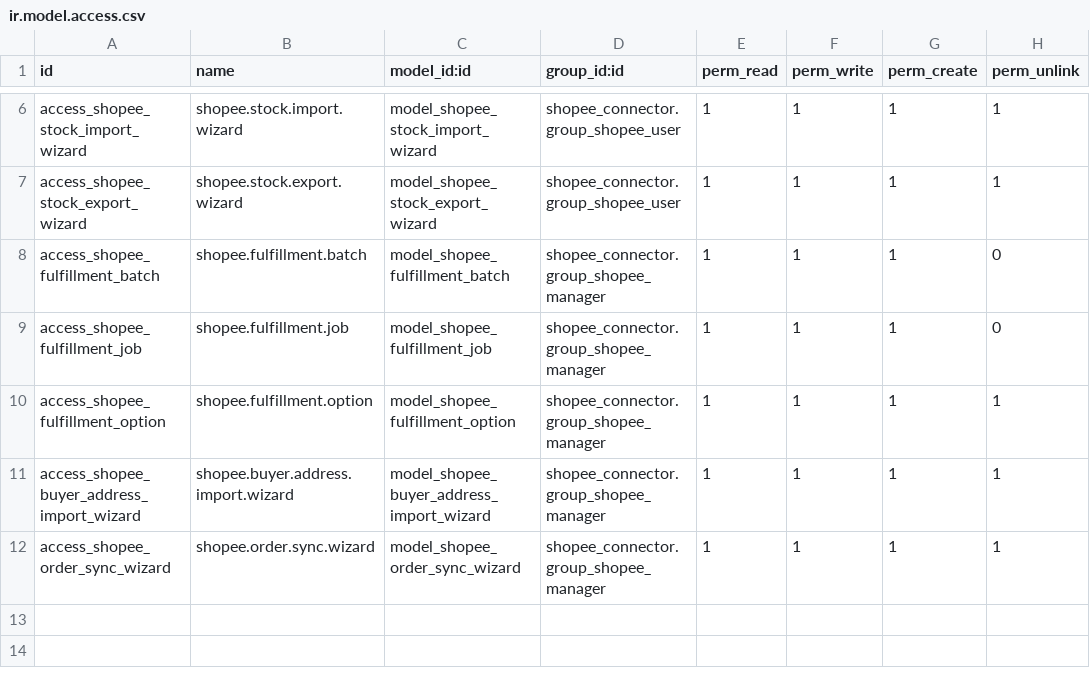
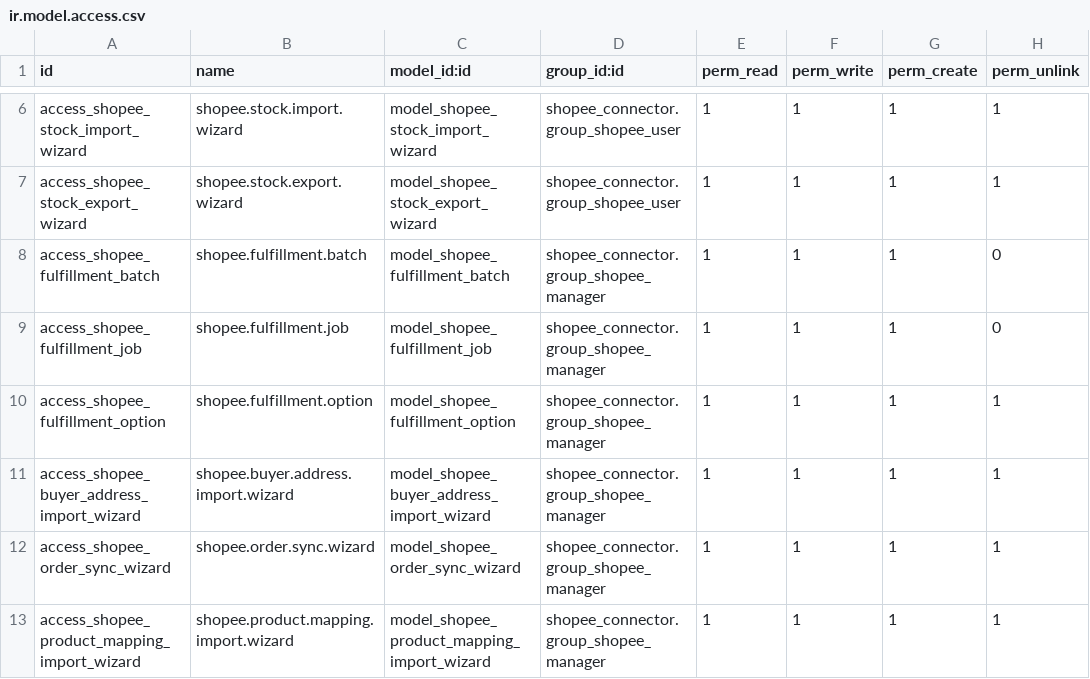
Before and after one commit to apcball/apcball, a CSV file: shopee_connector/security/ir.model.access.csv, drawn as a sheet; only a part is shown, gaps mark what is left out; the diff names each change by its address in the sheet, - before the commit and + after, or states it on an @@ line.

```diff
--- a/shopee_connector/security/ir.model.access.csv
+++ b/shopee_connector/security/ir.model.access.csv
+row 13: access_shopee_product_mapping_import_wizard | shopee.product.mapping.import.wizard | model_shopee_product_mapping_import_wizard | shopee_connector.group_shopee_manager | 1 | 1 | 1 | 1
```
Also changed, not shown: 11 other files.
